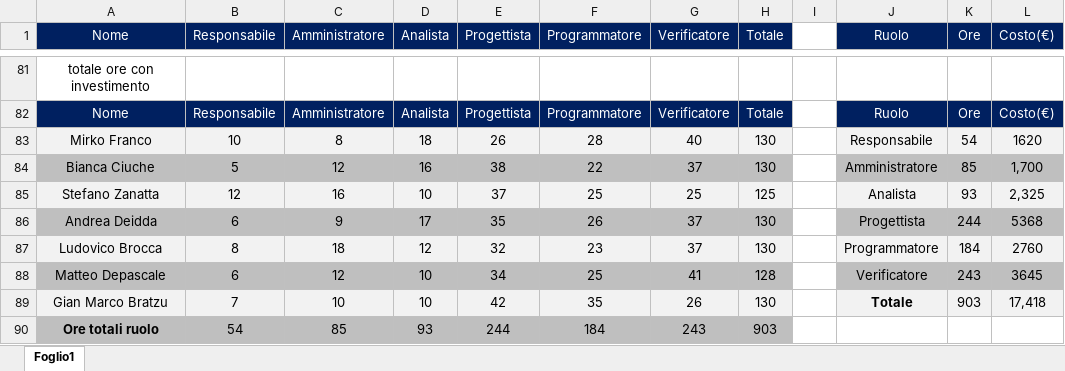
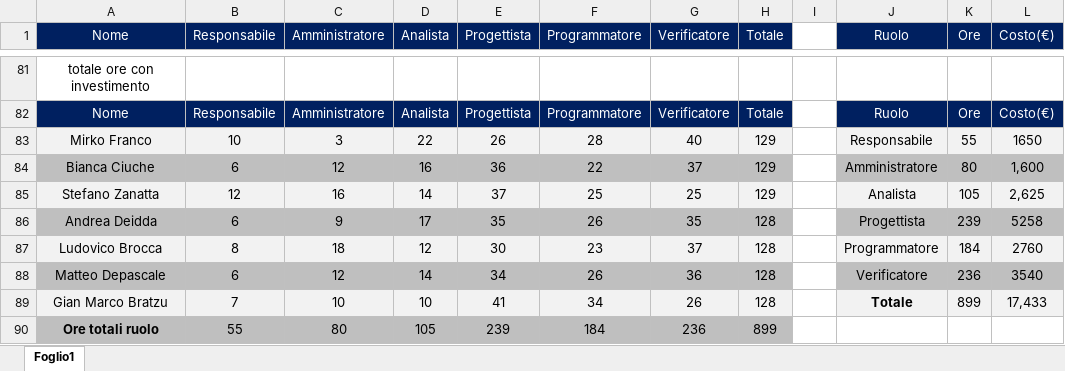
Before and after one commit to mirkofranco/ProgettoSWEDocumentazione, an Excel workbook: Esterni/PianoDiProgetto/fileExcel.xlsx, sheet Foglio1, drawn as a sheet; only a part is shown, gaps mark what is left out; values as stored, in another font and other column widths than the file's, no borders; charts and pictures not drawn; removed rows and columns are numbered as before the commit, all else as after; the diff covers the shown part only; the diff names each change by its address in the sheet, - before the commit and + after, or states it on an @@ line.

```diff
--- a/Esterni/PianoDiProgetto/fileExcel.xlsx (sheet Foglio1)
+++ b/Esterni/PianoDiProgetto/fileExcel.xlsx (sheet Foglio1)
-C83 (Amministratore): 8
+C83 (Amministratore): 3
-D83 (Analista): 18
+D83 (Analista): 22
-H83:H84 (Totale): 130
+H83:H84 (Totale): 129
-K83 (Ore): 54
+K83 (Ore): 55
-L83 (Costo(€)): 1620
+L83 (Costo(€)): 1650
-B84 (Responsabile): 5
+B84 (Responsabile): 6
-E84 (Progettista): 38
+E84 (Progettista): 36
-K84 (Ore): 85
+K84 (Ore): 80
-L84 (Costo(€)): 1,700
+L84 (Costo(€)): 1,600
-D85 (Analista): 10
+D85 (Analista): 14
-H85 (Totale): 125
+H85 (Totale): 129
-K85 (Ore): 93
+K85 (Ore): 105
-L85 (Costo(€)): 2,325
+L85 (Costo(€)): 2,625
-G86 (Verificatore): 37
+G86 (Verificatore): 35
-H86:H87 (Totale): 130
+H86:H87 (Totale): 128
-K86 (Ore): 244
+K86 (Ore): 239
-L86 (Costo(€)): 5368
+L86 (Costo(€)): 5258
-E87 (Progettista): 32
+E87 (Progettista): 30
-D88 (Analista): 10
+D88 (Analista): 14
-F88 (Programmatore): 25
+F88 (Programmatore): 26
-G88 (Verificatore): 41
+G88 (Verificatore): 36
-K88 (Ore): 243
+K88 (Ore): 236
-L88 (Costo(€)): 3645
+L88 (Costo(€)): 3540
-E89 (Progettista): 42
+E89 (Progettista): 41
-F89 (Programmatore): 35
+F89 (Programmatore): 34
-H89 (Totale): 130
+H89 (Totale): 128
-K89 (Ore): 903
+K89 (Ore): 899
-L89 (Costo(€)): 17,418
+L89 (Costo(€)): 17,433
-row 90: Ore totali ruolo | 54 | 85 | 93 | 244 | 184 | 243 | 903
+row 90: Ore totali ruolo | 55 | 80 | 105 | 239 | 184 | 236 | 899
```
Also changed, not shown: 1 added row, 1 removed row, 87 edited cells and cell formats elsewhere in this sheet, charts or pictures, 1 other file.
